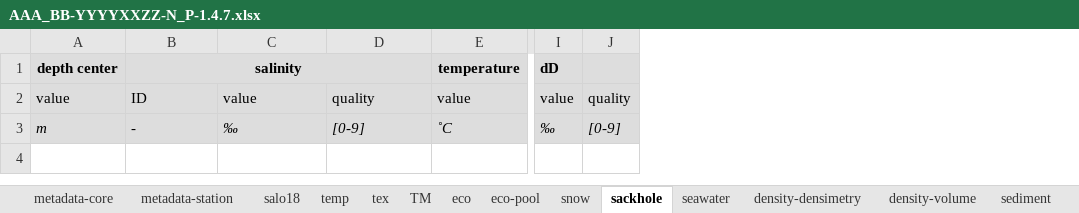
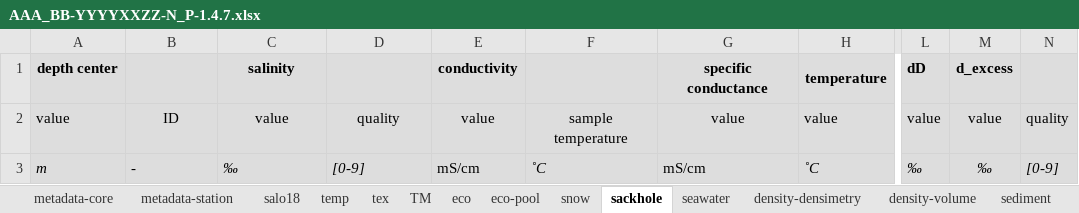
Before and after one commit to megavolts/PySIC, an Excel workbook: pysic/ressources/AAA_BB-YYYYXXZZ-N_P-1.4.7.xlsx, sheet sackhole, drawn as a sheet; only a part is shown, gaps mark what is left out; values as stored, in another font and other column widths than the file's, no borders; removed rows and columns are numbered as before the commit, all else as after; the diff names each change by its address in the sheet, - before the commit and + after, or states it on an @@ line.

Commit message:
Pysic: Updated pysic/../update.py to update ice core data from 1.4.1 to 1.4.7 TODO: modification for version 1.4.8 Minor modifications
MOSAiC-Core:
Script to update ice core data to version 1.4.7, rename ice core name to include coring event ID
Script to create PANGEA example with version 1.4.7

```diff
--- a/pysic/ressources/AAA_BB-YYYYXXZZ-N_P-1.4.7.xlsx (sheet sackhole)
+++ b/pysic/ressources/AAA_BB-YYYYXXZZ-N_P-1.4.7.xlsx (sheet sackhole)
+column E, rows 1-3: conductivity | value | mS/cm
+column F, rows 2-3: sample temperature | ˚C
+column G, rows 1-3: specific conductance | value | mS/cm
+column M, rows 1-3: d_excess | value | ‰
-B1: salinity
+B1: (empty)
-B1:D1 merged
-C1: (empty)
+C1: salinity
-B2:D2 alignment: left
+B2:D2 alignment: center
```
Also changed, not shown: pysic/ressources/AAA_BB-YYYYXXZZ-N_P-1.4.6.xlsx, 8 other files.
